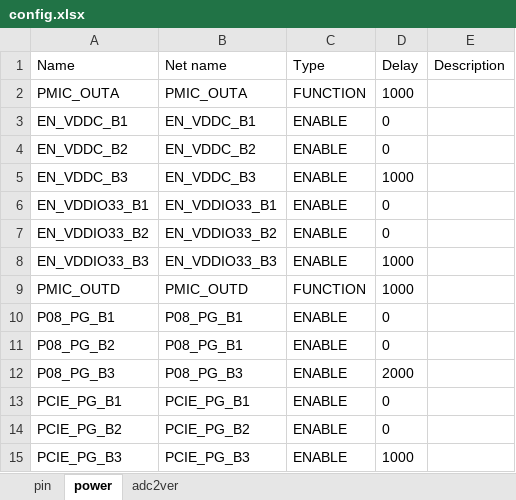
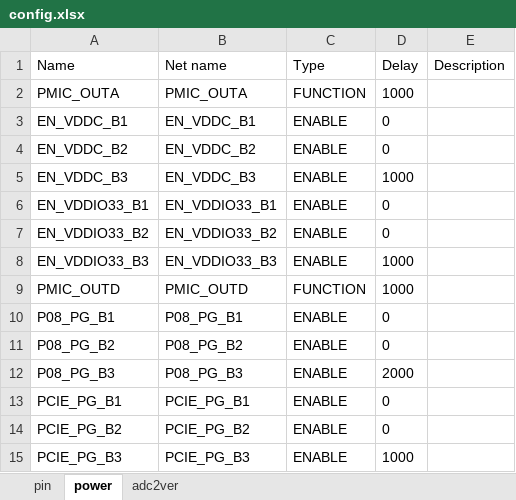
Before and after one commit to sophgo/mcu, an Excel workbook: SC7HP75/config.xlsx, sheet power, drawn as a sheet; only a part is shown; values as stored, in another font and other column widths than the file's, no borders; the diff names each change by its address in the sheet, - before the commit and + after, or states it on an @@ line.

Commit message:
SC7HP75(3):fix power sequence error
Change-Id: I84b04dda863d11234732a0b7d182dd4fe5b9c9d8

Former-commit-id: e48061c50eca4ea71a23607a6b655a6b831bf818

```diff
--- a/SC7HP75/config.xlsx (sheet power)
+++ b/SC7HP75/config.xlsx (sheet power)
-B11 (Net name): P08_PG_B1
+B11 (Net name): P08_PG_B2
```
Also changed, not shown: 3 other files.
